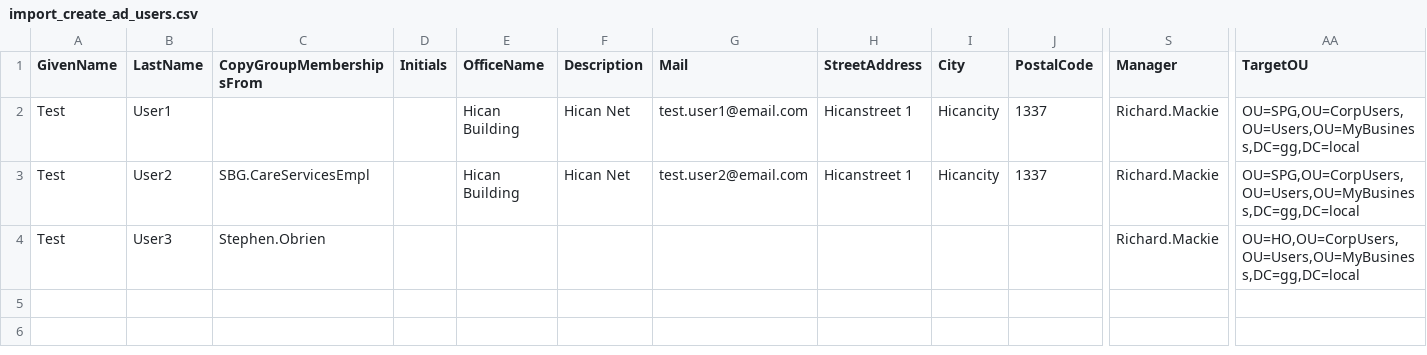
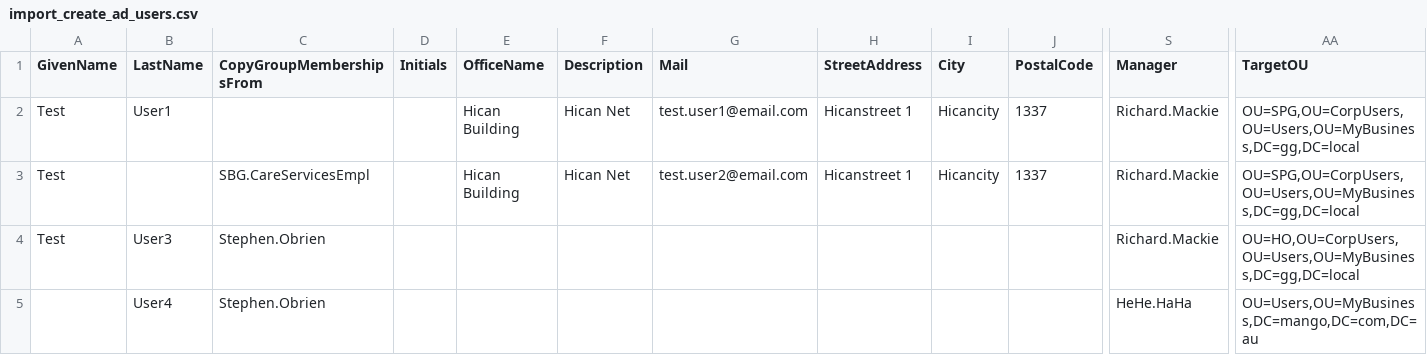
Before and after one commit to muhammad-majid/ActiveDirectory-Powershell, a CSV file: import_create_ad_users.csv, drawn as a sheet; only a part is shown, gaps mark what is left out; rows hold the shown columns only; the diff names each change by its address in the sheet, - before the commit and + after, or states it on an @@ line.

Commit message:
whatever

```diff
--- a/import_create_ad_users.csv
+++ b/import_create_ad_users.csv
-B3 (LastName): User2
+B3 (LastName): (empty)
+row 5:  | User4 | Stephen.Obrien |  |  |  |  |  |  |  | HeHe.HaHa | OU=Users,OU=MyBusiness,DC=mango,DC=com,DC=au
```
